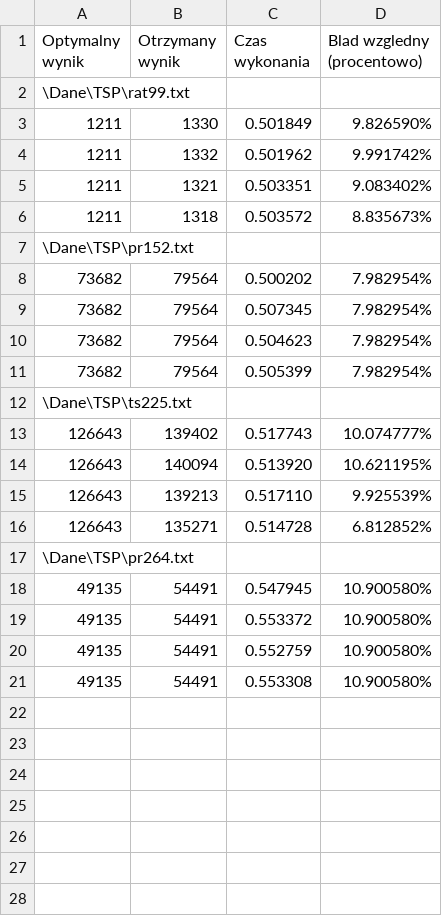
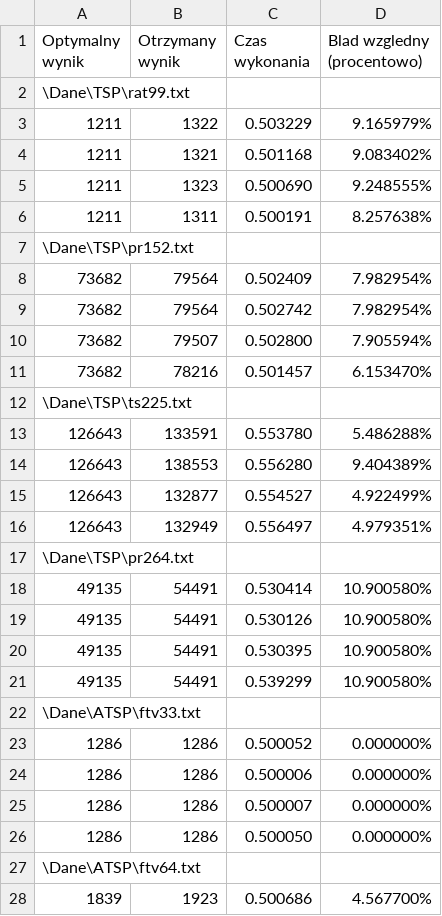
Before and after one commit to krysx7003/PEA, a CSV file: build/Wyniki/AoQAS.csv, drawn as a sheet; only a part is shown; the diff covers the shown part only.

```diff
--- a/build/Wyniki/AoQAS.csv
+++ b/build/Wyniki/AoQAS.csv
@@ -2,20 +2,27 @@ Optymalny wynik,Otrzymany wynik,Czas wykonania,Blad wzgledny (procentowo)
 \Dane\TSP\rat99.txt
- 1211,1330,0.501849,9.826590%
-1211,1332,0.501962,9.991742%
-1211,1321,0.503351,9.083402%
-1211,1318,0.503572,8.835673%
+ 1211,1322,0.503229,9.165979%
+1211,1321,0.501168,9.083402%
+1211,1323,0.500690,9.248555%
+1211,1311,0.500191,8.257638%
 \Dane\TSP\pr152.txt
- 73682,79564,0.500202,7.982954%
-73682,79564,0.507345,7.982954%
-73682,79564,0.504623,7.982954%
-73682,79564,0.505399,7.982954%
+ 73682,79564,0.502409,7.982954%
+73682,79564,0.502742,7.982954%
+73682,79507,0.502800,7.905594%
+73682,78216,0.501457,6.153470%
 \Dane\TSP\ts225.txt
- 126643,139402,0.517743,10.074777%
-126643,140094,0.513920,10.621195%
-126643,139213,0.517110,9.925539%
-126643,135271,0.514728,6.812852%
+ 126643,133591,0.553780,5.486288%
+126643,138553,0.556280,9.404389%
+126643,132877,0.554527,4.922499%
+126643,132949,0.556497,4.979351%
 \Dane\TSP\pr264.txt
- 49135,54491,0.547945,10.900580%
-49135,54491,0.553372,10.900580%
-49135,54491,0.552759,10.900580%
-49135,54491,0.553308,10.900580%
+ 49135,54491,0.530414,10.900580%
+49135,54491,0.530126,10.900580%
+49135,54491,0.530395,10.900580%
+49135,54491,0.539299,10.900580%
+\Dane\ATSP\ftv33.txt
+ 1286,1286,0.500052,0.000000%
+1286,1286,0.500006,0.000000%
+1286,1286,0.500007,0.000000%
+1286,1286,0.500050,0.000000%
+\Dane\ATSP\ftv64.txt
+ 1839,1923,0.500686,4.567700%
```
Also changed, not shown: 13 added rows elsewhere in this file, build/Wyniki/AoCAS.csv, build/Wyniki/test.csv, 5 other files.
